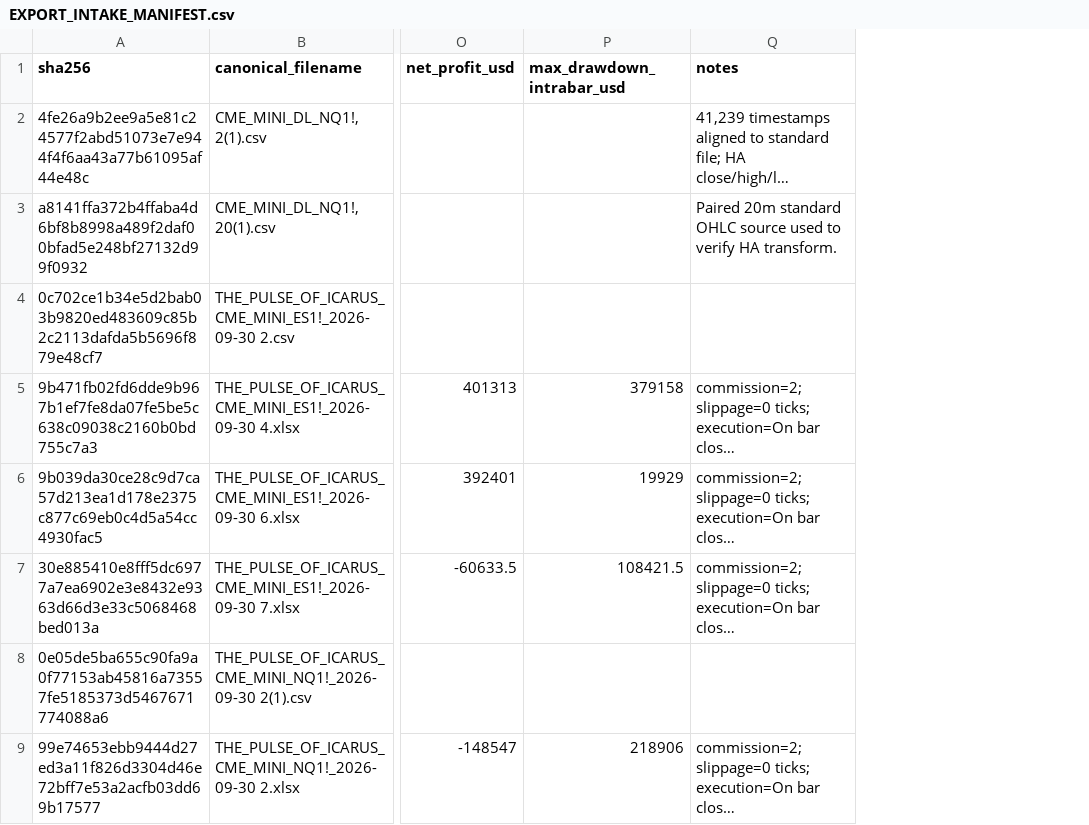
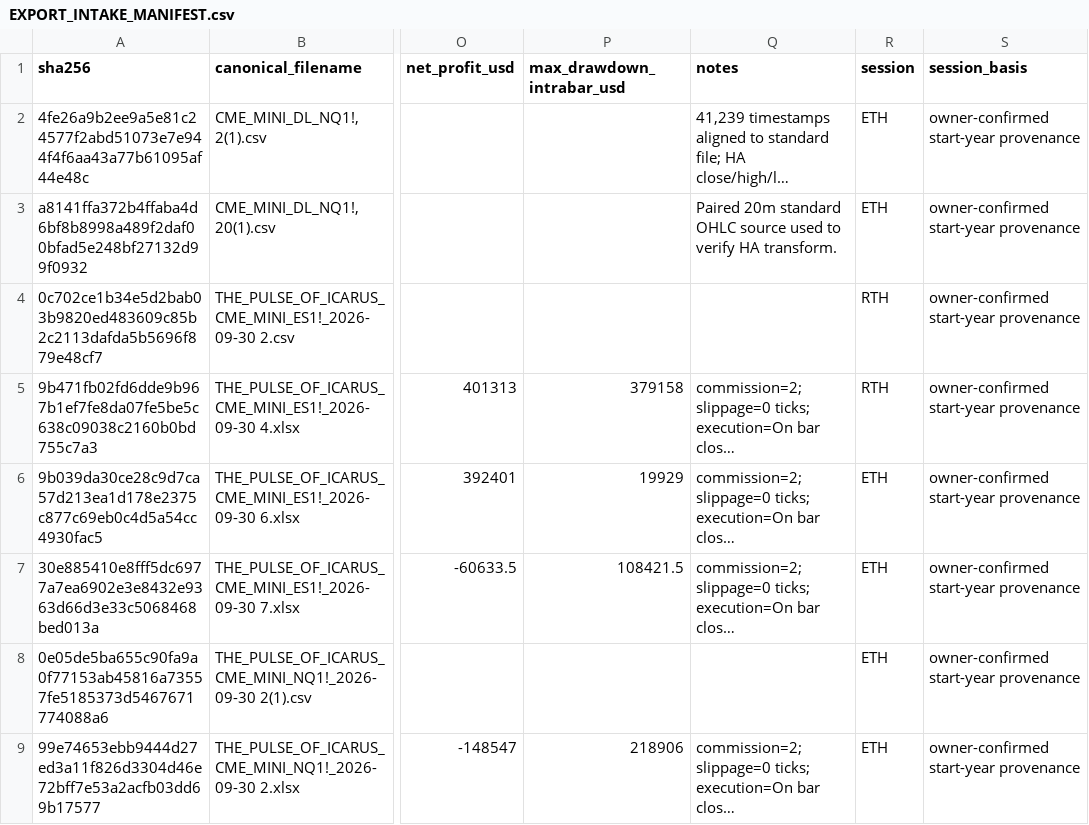
Before and after one commit to reppiks490/icarus-owner-actions, a CSV file: intake/2026-09-30/EXPORT_INTAKE_MANIFEST.csv, drawn as a sheet; only a part is shown, gaps mark what is left out; long unchanged cells end in …; the diff names each change by its address in the sheet, - before the commit and + after, or states it on an @@ line.

Commit message:
Intake: embed RTH/ETH provenance in manifest

```diff
--- a/intake/2026-09-30/EXPORT_INTAKE_MANIFEST.csv
+++ b/intake/2026-09-30/EXPORT_INTAKE_MANIFEST.csv
+column R (session), rows 2-9: ETH | ETH | RTH | RTH | ETH | ETH | ETH | ETH
+column S (session_basis), rows 2-9: all owner-confirmed start-year provenance
```
